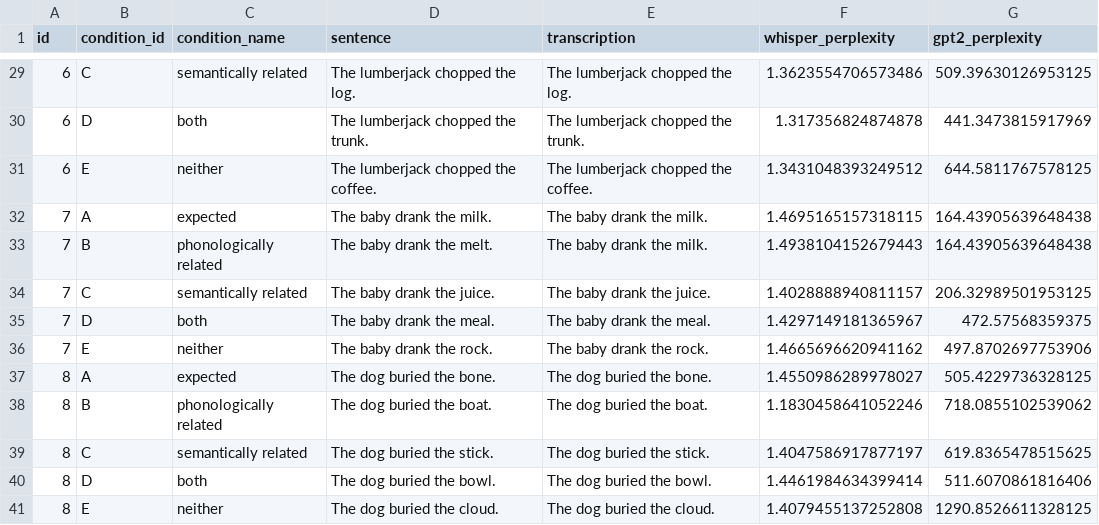
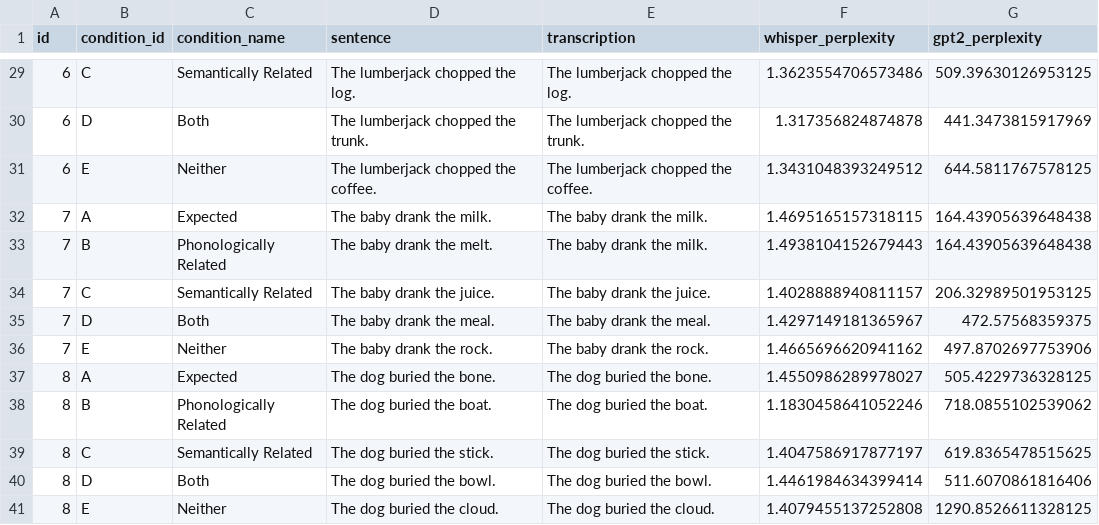
Before and after one commit to rdestaci/Whisper_LLM_Bias, a CSV file: results.csv, drawn as a sheet; only a part is shown, gaps mark what is left out; the diff covers the shown part only.

```diff
--- a/results.csv
+++ b/results.csv
@@ -29,13 +29,13 @@ id,condition_id,condition_name,sentence,transcription,whisper_perplexity,gpt2_pe
-6,C,semantically related,The lumberjack chopped the log., The lumberjack chopped the log.,1.3623554706573486,509.39630126953125
-6,D,both,The lumberjack chopped the trunk., The lumberjack chopped the trunk.,1.317356824874878,441.3473815917969
-6,E,neither,The lumberjack chopped the coffee., The lumberjack chopped the coffee.,1.3431048393249512,644.5811767578125
-7,A,expected,The baby drank the milk., The baby drank the milk.,1.4695165157318115,164.43905639648438
-7,B,phonologically related,The baby drank the melt., The baby drank the milk.,1.4938104152679443,164.43905639648438
-7,C,semantically related,The baby drank the juice., The baby drank the juice.,1.4028888940811157,206.32989501953125
-7,D,both,The baby drank the meal., The baby drank the meal.,1.4297149181365967,472.57568359375
-7,E,neither,The baby drank the rock., The baby drank the rock.,1.4665696620941162,497.8702697753906
-8,A,expected,The dog buried the bone., The dog buried the bone.,1.4550986289978027,505.4229736328125
-8,B,phonologically related,The dog buried the boat., The dog buried the boat.,1.1830458641052246,718.0855102539062
-8,C,semantically related,The dog buried the stick., The dog buried the stick.,1.4047586917877197,619.8365478515625
-8,D,both,The dog buried the bowl., The dog buried the bowl.,1.4461984634399414,511.6070861816406
-8,E,neither,The dog buried the cloud., The dog buried the cloud.,1.4079455137252808,1290.8526611328125
+6,C,Semantically Related,The lumberjack chopped the log., The lumberjack chopped the log.,1.3623554706573486,509.39630126953125
+6,D,Both,The lumberjack chopped the trunk., The lumberjack chopped the trunk.,1.317356824874878,441.3473815917969
+6,E,Neither,The lumberjack chopped the coffee., The lumberjack chopped the coffee.,1.3431048393249512,644.5811767578125
+7,A,Expected,The baby drank the milk., The baby drank the milk.,1.4695165157318115,164.43905639648438
+7,B,Phonologically Related,The baby drank the melt., The baby drank the milk.,1.4938104152679443,164.43905639648438
+7,C,Semantically Related,The baby drank the juice., The baby drank the juice.,1.4028888940811157,206.32989501953125
+7,D,Both,The baby drank the meal., The baby drank the meal.,1.4297149181365967,472.57568359375
+7,E,Neither,The baby drank the rock., The baby drank the rock.,1.4665696620941162,497.8702697753906
+8,A,Expected,The dog buried the bone., The dog buried the bone.,1.4550986289978027,505.4229736328125
+8,B,Phonologically Related,The dog buried the boat., The dog buried the boat.,1.1830458641052246,718.0855102539062
+8,C,Semantically Related,The dog buried the stick., The dog buried the stick.,1.4047586917877197,619.8365478515625
+8,D,Both,The dog buried the bowl., The dog buried the bowl.,1.4461984634399414,511.6070861816406
+8,E,Neither,The dog buried the cloud., The dog buried the cloud.,1.4079455137252808,1290.8526611328125
```
Also changed, not shown: 27 edited cells elsewhere in this file, 1 other file.
